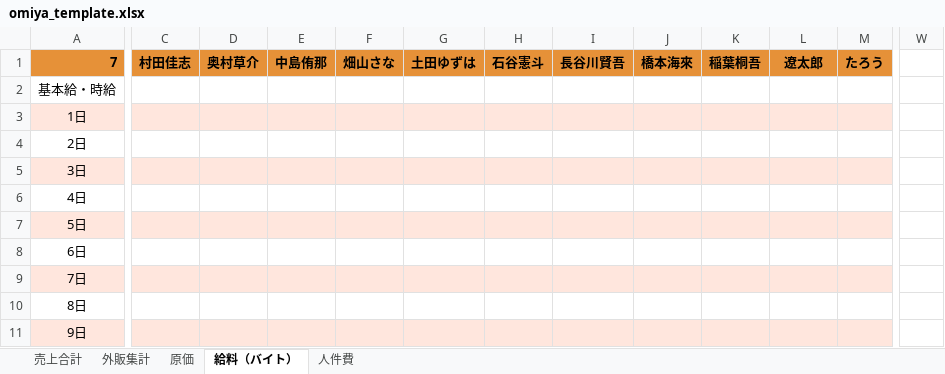
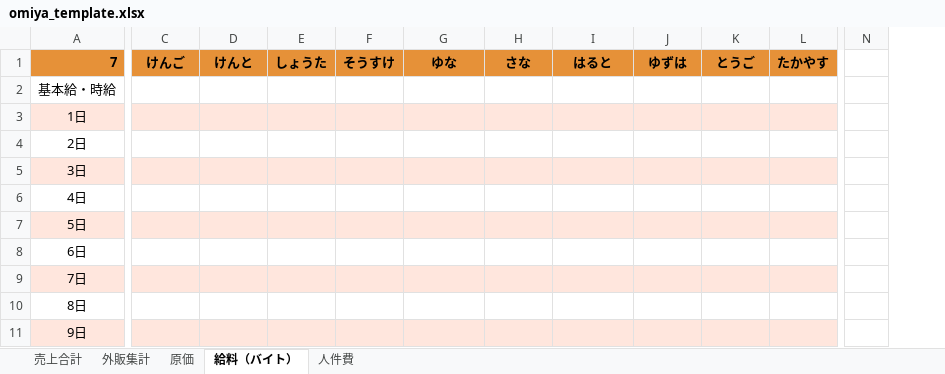
Before and after one commit to n0ea5y/SalesManagement, an Excel workbook: app/public/omiya_template.xlsx, sheet 給料（バイト）, drawn as a sheet; only a part is shown, gaps mark what is left out; values as stored, in another font and other column widths than the file's, no borders; charts and pictures and table styles not drawn; removed rows and columns are numbered as before the commit, all else as after; the diff covers the shown part only; the diff names each change by its address in the sheet, - before the commit and + after, or states it on an @@ line.

```diff
--- a/app/public/omiya_template.xlsx (sheet 給料（バイト）)
+++ b/app/public/omiya_template.xlsx (sheet 給料（バイト）)
-column M (たろう), empty
+column N, empty
-column W, empty
-C1: 村田佳志
+C1: けんご
-D1: 奥村草介
+D1: けんと
-E1: 中島侑那
+E1: しょうた
-F1: 畑山さな
+F1: そうすけ
-G1: 土田ゆずは
+G1: ゆな
-H1: 石谷憲斗
+H1: さな
-I1: 長谷川賢吾
+I1: はると
-J1: 橋本海來
+J1: ゆずは
-K1: 稲葉桐吾
+K1: とうご
-L1: 遼太郎
+L1: たかやす
```
Also changed, not shown: 6 removed columns elsewhere in this sheet, sheet 外販集計, sheet 売上合計, formulas that keep their value, 11 other files.
